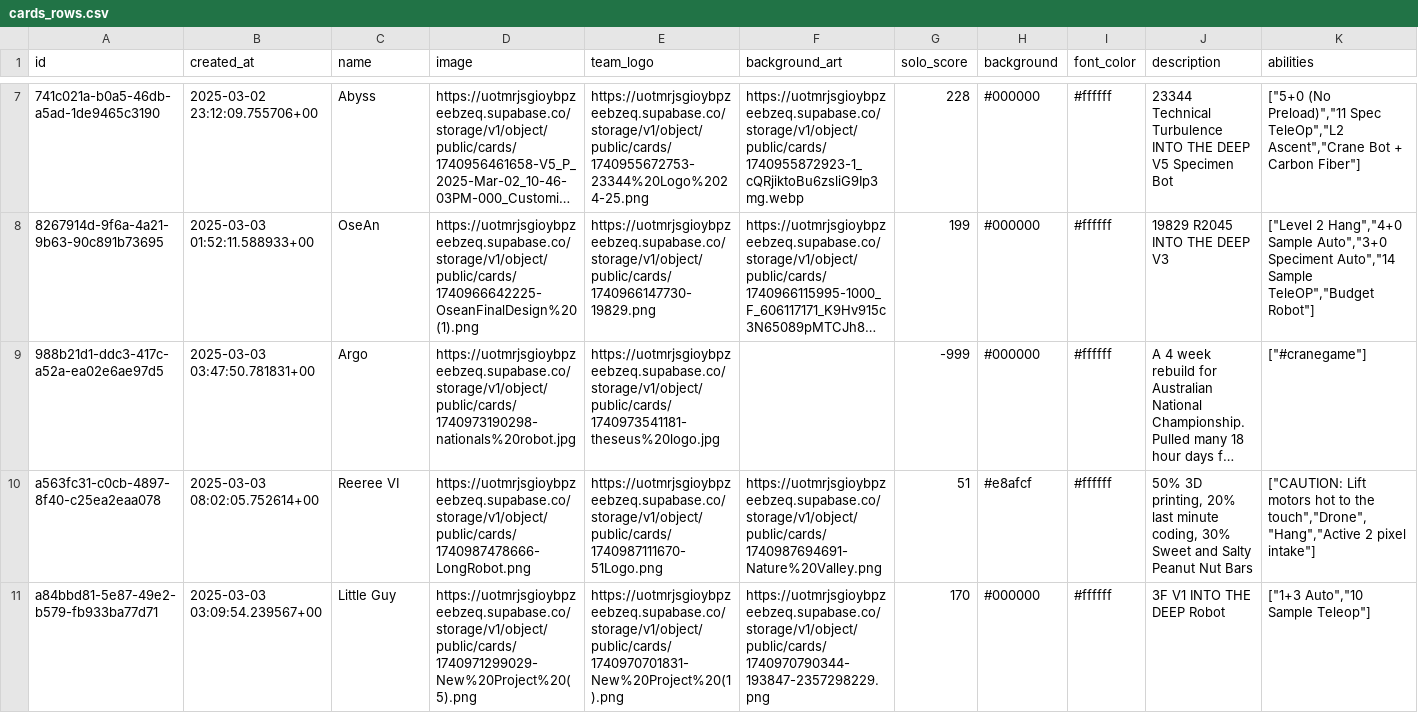
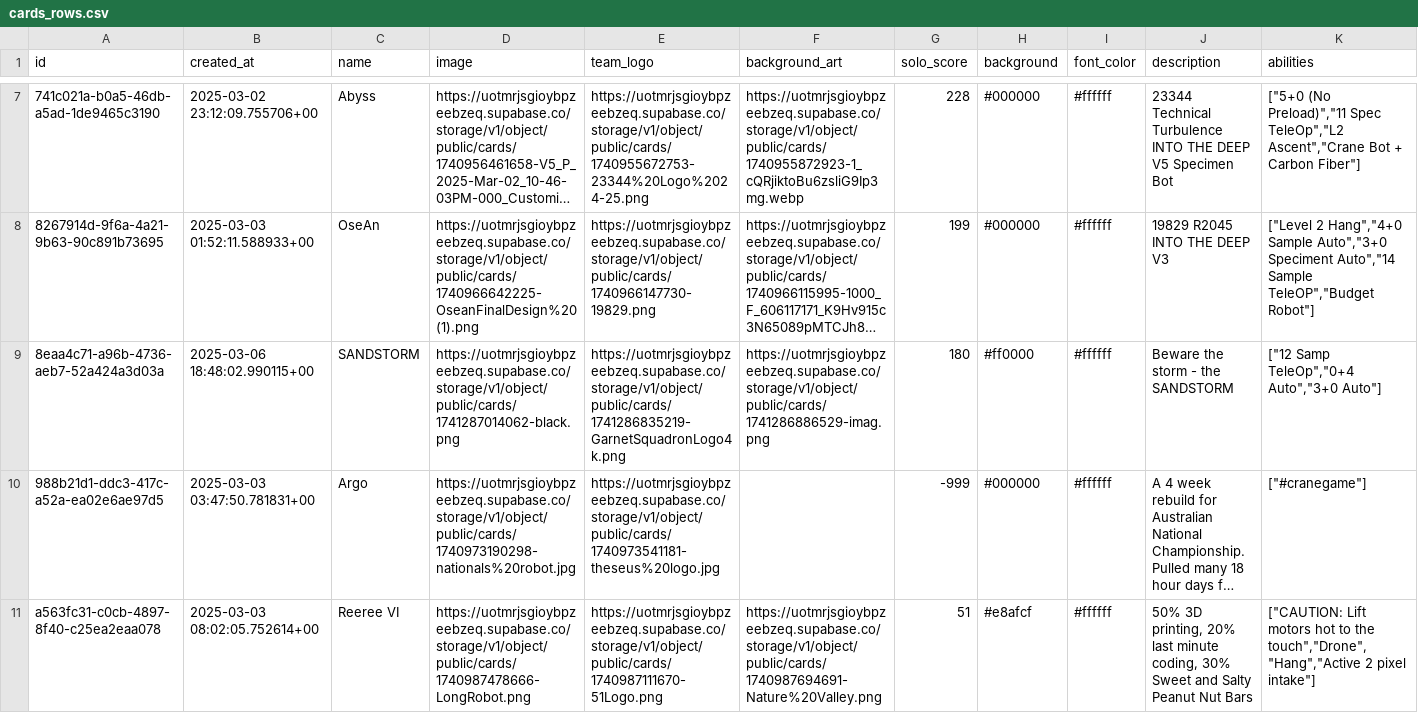
Before and after one commit to krill11/krill11.github.io, a CSV file: robots/files/cards_rows.csv, drawn as a sheet; only a part is shown, gaps mark what is left out; the shorter side is filled out with more unchanged rows; long unchanged cells end in …; rows hold the shown columns only; the diff names each change by its address in the sheet, - before the commit and + after, or states it on an @@ line.

```diff
--- a/robots/files/cards_rows.csv
+++ b/robots/files/cards_rows.csv
+row 9: 8eaa4c71-a96b-4736-aeb7-52a424a3d03a | 2025-03-06 18:48:02.990115+00 | SANDSTORM | https://uotmrjsgioybpzeebzeq.supabase.co/storage/v1/object/public/cards/1741287014062-black.png | https://uotmrjsgioybpzeebzeq.supabase.co/storage/v1/object/public/cards/1741286835219-GarnetSquadronLogo4k.png | https://uotmrjsgioybpzeebzeq.supabase.co/storage/v1/object/public/cards/1741286886529-imag.png | 180 | #ff0000 | #ffffff | Beware the storm - the SANDSTORM | ["12 Samp TeleOp","0+4 Auto","3+0 Auto"]
```
Also changed, not shown: 6 other files.
